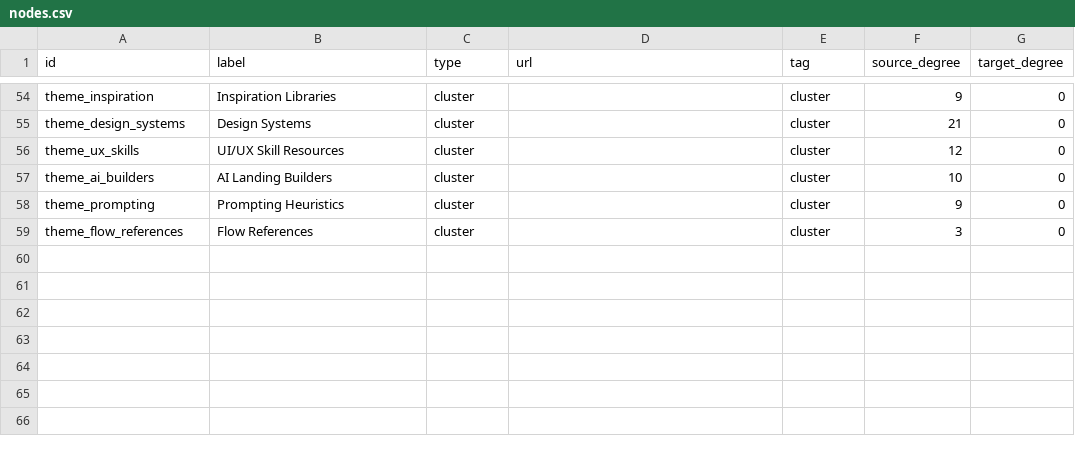
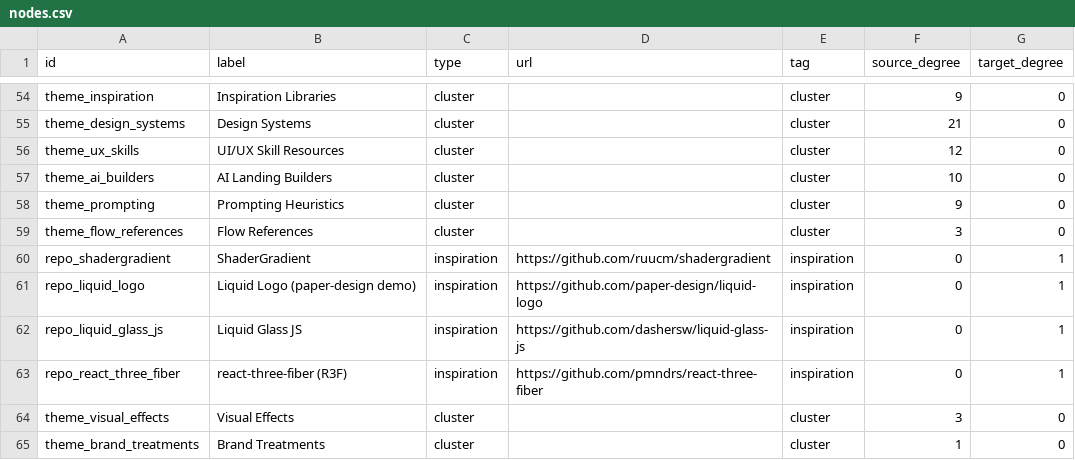
Before and after one commit to nexuslinkproductions/yuri-os, a CSV file: design-uiux-knowledge-base/ingest_bundle/nodes.csv, drawn as a sheet; only a part is shown, gaps mark what is left out.

```diff
--- a/design-uiux-knowledge-base/ingest_bundle/nodes.csv
+++ b/design-uiux-knowledge-base/ingest_bundle/nodes.csv
@@ -59 +59,7 @@ theme_prompting,Prompting Heuristics,cluster,,cluster,9,0
 theme_flow_references,Flow References,cluster,,cluster,3,0
+repo_shadergradient,ShaderGradient,inspiration,https://github.com/ruucm/shadergradient,inspiration,0,1
+repo_liquid_logo,Liquid Logo (paper-design demo),inspiration,https://github.com/paper-design/liquid-logo,inspiration,0,1
+repo_liquid_glass_js,Liquid Glass JS,inspiration,https://github.com/dashersw/liquid-glass-js,inspiration,0,1
+repo_react_three_fiber,react-three-fiber (R3F),inspiration,https://github.com/pmndrs/react-three-fiber,inspiration,0,1
+theme_visual_effects,Visual Effects,cluster,,cluster,3,0
+theme_brand_treatments,Brand Treatments,cluster,,cluster,1,0
```
Also changed, not shown: design-uiux-knowledge-base/ingest_bundle/clusters.csv, design-uiux-knowledge-base/ingest_bundle/edges.csv, 26 other files.
